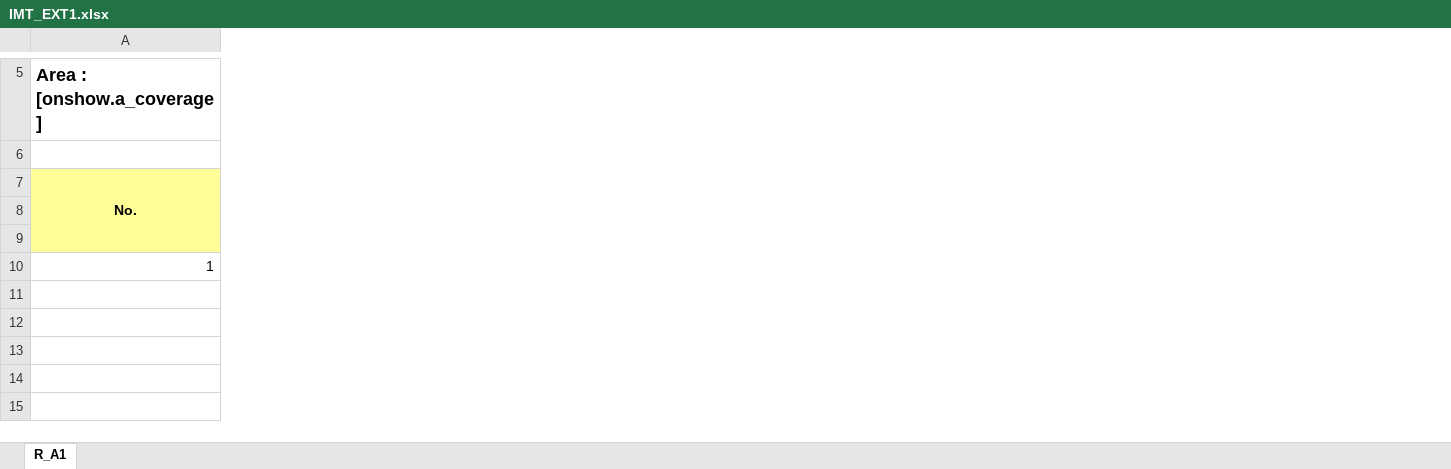
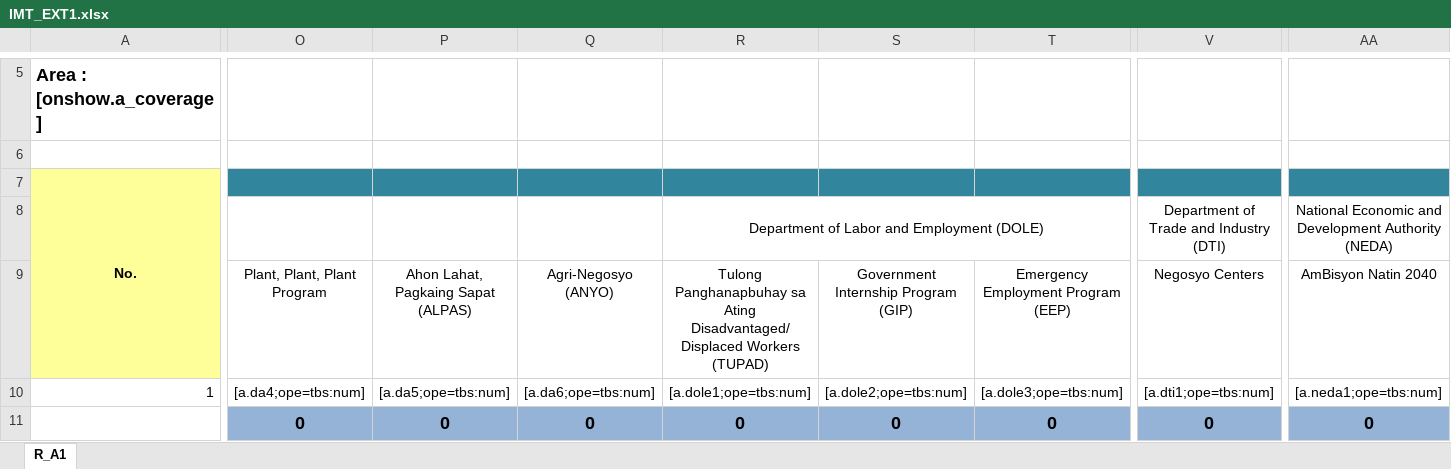
Before and after one commit to Alden4891/imt, an Excel workbook: tbs/templates/IMT_EXT1.xlsx, sheet R_A1, drawn as a sheet; only a part is shown, gaps mark what is left out; values as stored, in another font and other column widths than the file's, no borders; removed rows and columns are numbered as before the commit, all else as after; rows hold the shown columns only; the diff covers the shown part only; the diff names each change by its address in the sheet, - before the commit and + after, or states it on an @@ line.

Commit message:
migrated necessary data / fixed ext1 report

```diff
--- a/tbs/templates/IMT_EXT1.xlsx (sheet R_A1)
+++ b/tbs/templates/IMT_EXT1.xlsx (sheet R_A1)
+column O, rows 10-11: [a.da4;ope=tbs:num] | 0
+column P, rows 10-11: [a.da5;ope=tbs:num] | 0
+column Q, rows 10-11: [a.da6;ope=tbs:num] | 0
+column R, row 8: Department of Labor and Employment (DOLE); rows 10-11: [a.dole1;ope=tbs:num] | 0
+column S, rows 10-11: [a.dole2;ope=tbs:num] | 0
+column T, rows 10-11: [a.dole3;ope=tbs:num] | 0
+column V, row 8: Department of Trade and Industry (DTI); rows 10-11: [a.dti1;ope=tbs:num] | 0
+column AA, row 8: National Economic and Development Authority (NEDA); rows 10-11: [a.neda1;ope=tbs:num] | 0
-row 8: (empty)
-row 8: (empty)
+row 8:  |  |  |  | Department of Labor and Employment (DOLE) |  |  | Department of Trade and Industry (DTI) | National Economic and Development Authority (NEDA)
+row 9:  | Plant, Plant, Plant Program | Ahon Lahat, Pagkaing Sapat (ALPAS) | Agri-Negosyo (ANYO) | Tulong Panghanapbuhay sa Ating Disadvantaged/Displaced Workers (TUPAD) | Government Internship Program (GIP) | Emergency Employment Program (EEP) | Negosyo Centers | AmBisyon Natin 2040
```
Also changed, not shown: 8 added columns, 3 edited cells and merged cells elsewhere in this sheet, formulas that keep their value, 6 other files.
